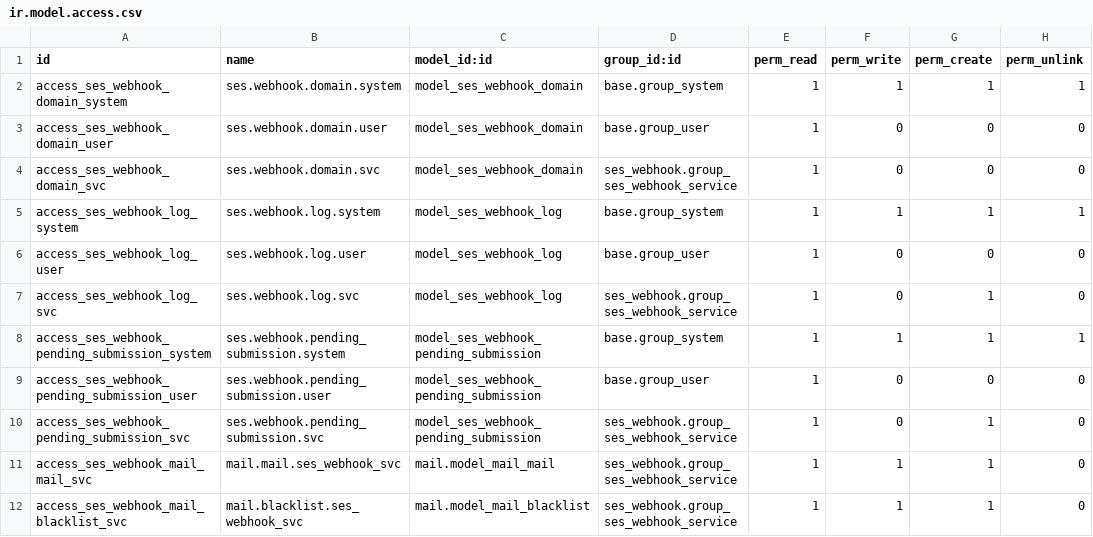
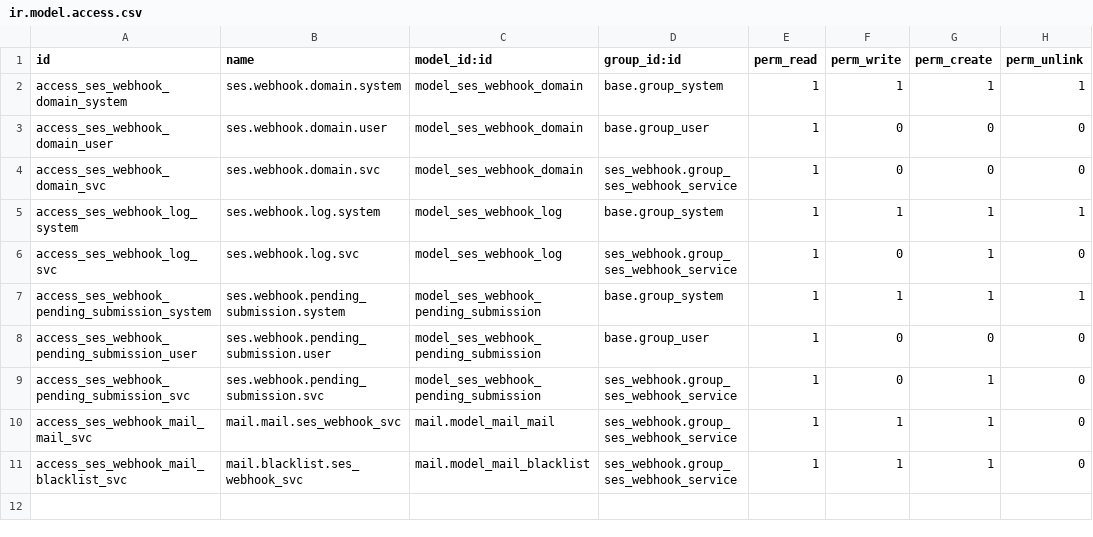
Before and after one commit to BrucePerens/hams_open, a CSV file: ses_webhook/security/ir.model.access.csv, drawn as a sheet; the diff names each change by its address in the sheet, - before the commit and + after, or states it on an @@ line.

```diff
--- a/ses_webhook/security/ir.model.access.csv
+++ b/ses_webhook/security/ir.model.access.csv
-row 6: access_ses_webhook_log_user | ses.webhook.log.user | model_ses_webhook_log | base.group_user | 1 | 0 | 0 | 0
```
Also changed, not shown: 1 other file.
